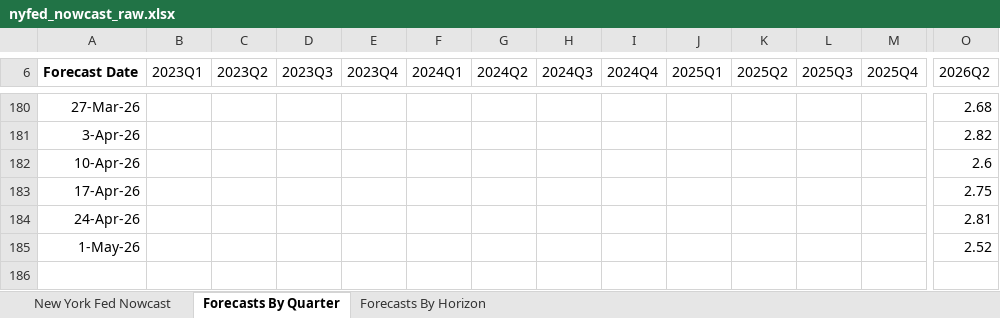
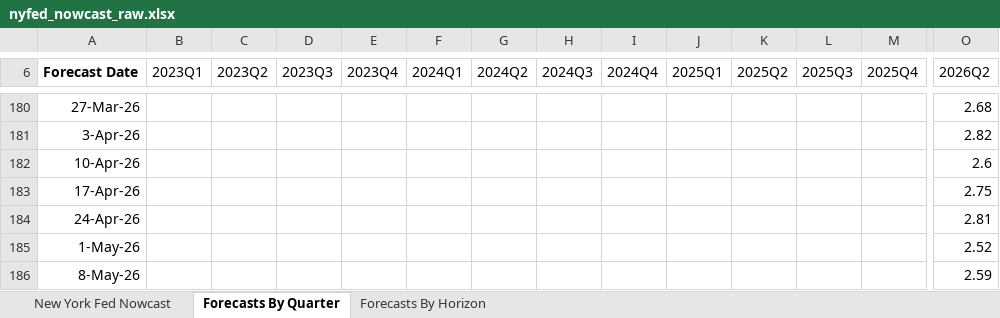
Before and after one commit to smallfishmacro-Git/macro-regime, an Excel workbook: data/cache/nyfed_nowcast_raw.xlsx, sheet Forecasts By Quarter, drawn as a sheet; only a part is shown, gaps mark what is left out; values as stored, in another font and other column widths than the file's, no borders; charts and pictures not drawn; rows hold the shown columns only; the diff names each change by its address in the sheet, - before the commit and + after, or states it on an @@ line.

```diff
--- a/data/cache/nyfed_nowcast_raw.xlsx (sheet Forecasts By Quarter)
+++ b/data/cache/nyfed_nowcast_raw.xlsx (sheet Forecasts By Quarter)
+row 186: 8-May-26 |  |  |  |  |  |  |  |  |  |  |  |  | 2.59
```
Also changed, not shown: sheet Forecasts By Horizon, 4 other files.
